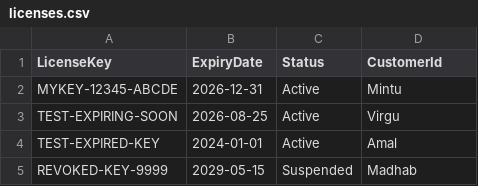
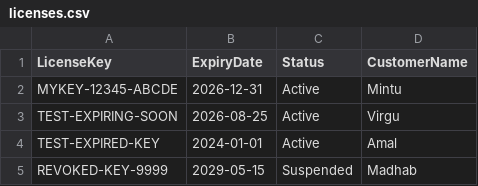
Before and after one commit to mintukumar759/RDP-Licences, a CSV file: licenses.csv, drawn as a sheet.

Commit message:
CustomerName

```diff
--- a/licenses.csv
+++ b/licenses.csv
@@ -1,2 +1,2 @@
-LicenseKey,ExpiryDate,Status,CustomerId
+LicenseKey,ExpiryDate,Status,CustomerName
 MYKEY-12345-ABCDE,2026-12-31,Active,Mintu
```
